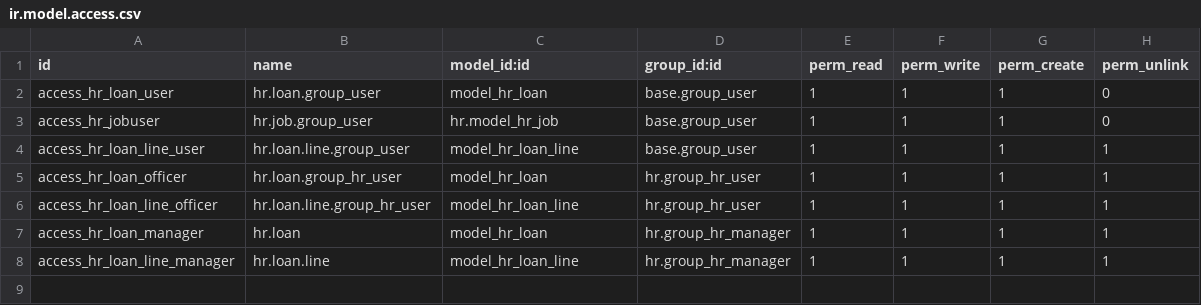
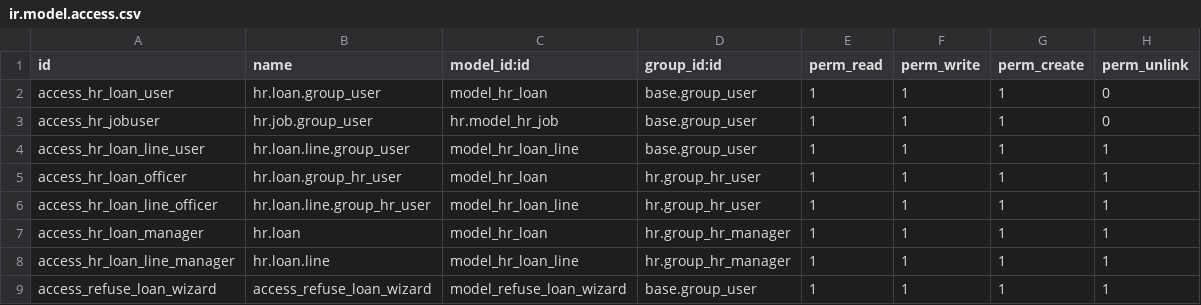
Before and after one commit to Aabcrow/BBG_LIVE, a CSV file: ohrms_loan/security/ir.model.access.csv, drawn as a sheet; the diff names each change by its address in the sheet, - before the commit and + after, or states it on an @@ line.

```diff
--- a/ohrms_loan/security/ir.model.access.csv
+++ b/ohrms_loan/security/ir.model.access.csv
+row 9: access_refuse_loan_wizard | access_refuse_loan_wizard | model_refuse_loan_wizard | base.group_user | 1 | 1 | 1 | 1
```
Also changed, not shown: 8 other files.
